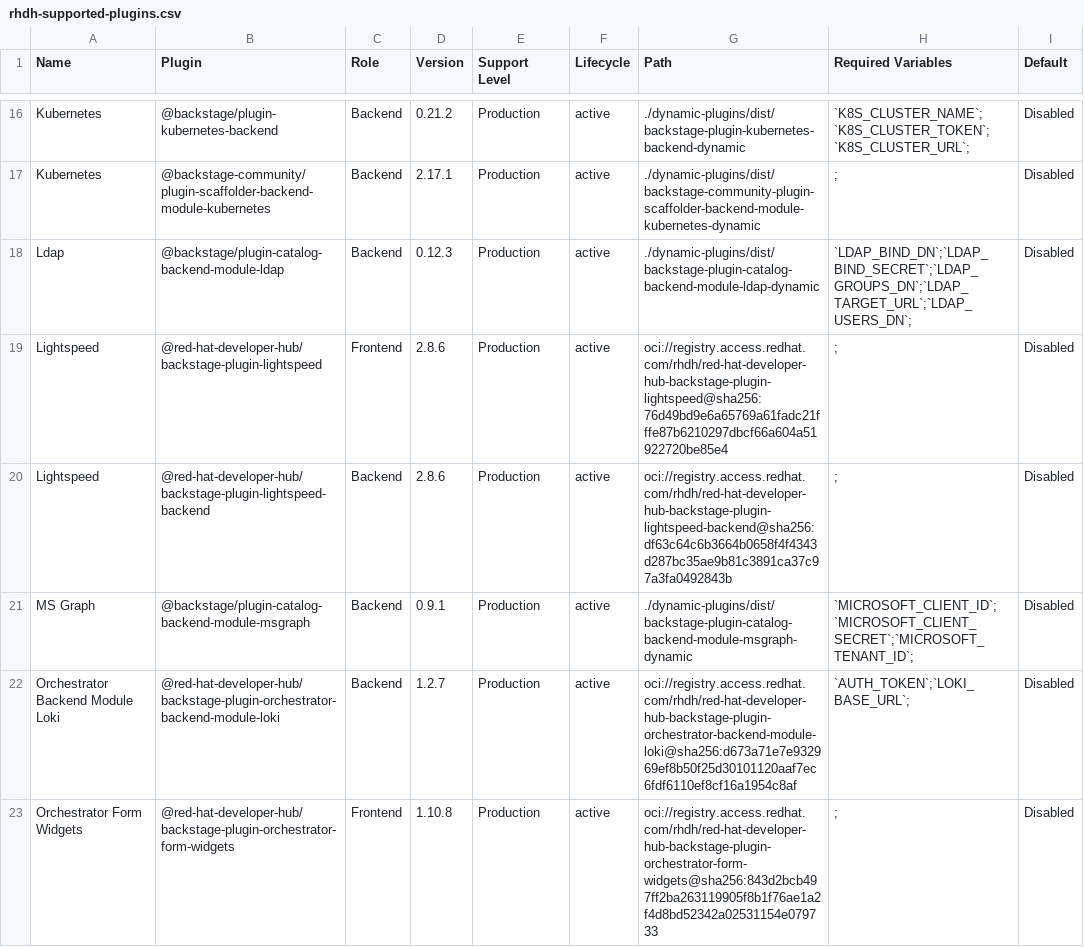
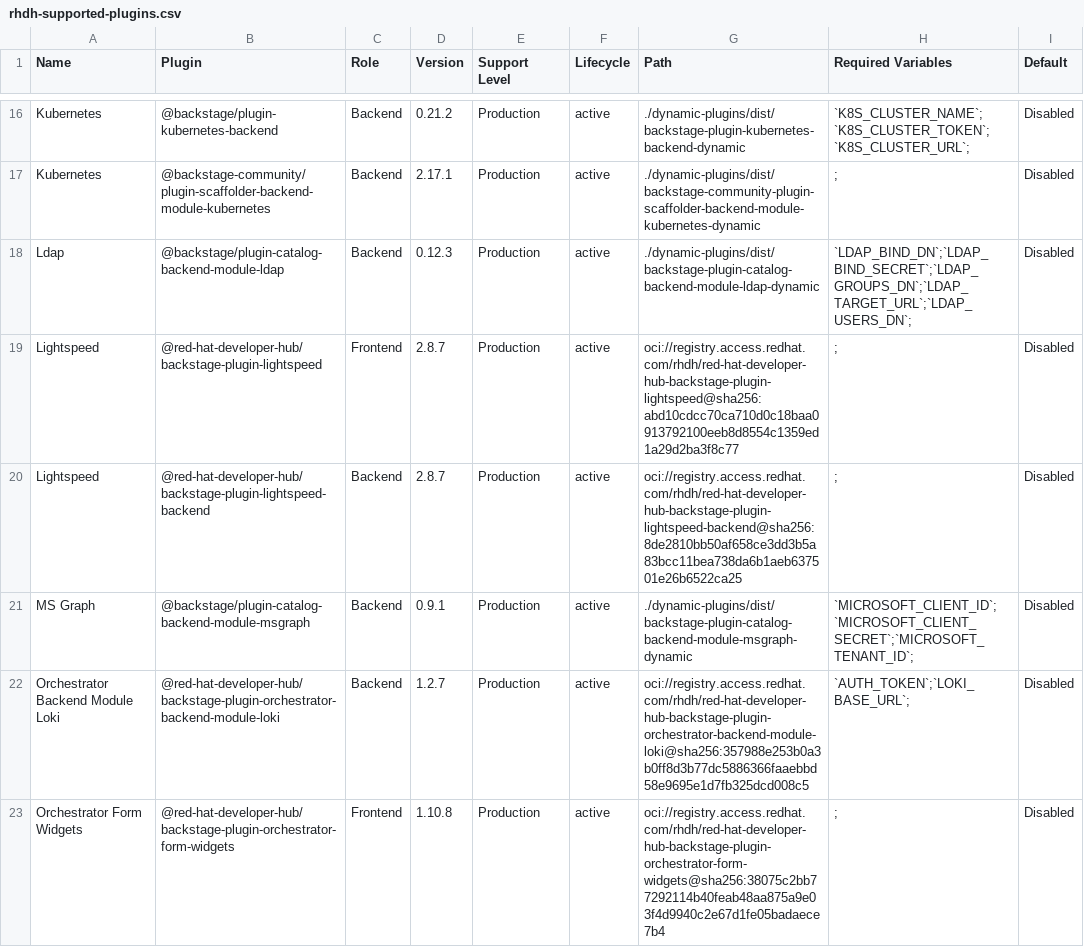
Before and after one commit to rh-tokeefe/red-hat-developers-documentation-rhdh, a CSV file: modules/extend_dynamic-plugins-reference/rhdh-supported-plugins.csv, drawn as a sheet; only a part is shown, gaps mark what is left out; the diff covers the shown part only.

```diff
--- a/modules/extend_dynamic-plugins-reference/rhdh-supported-plugins.csv
+++ b/modules/extend_dynamic-plugins-reference/rhdh-supported-plugins.csv
@@ -18,6 +18,6 @@
 "Ldap","@backstage/plugin-catalog-backend-module-ldap","Backend","0.12.3","Production","active","./dynamic-plugins/dist/backstage-plugin-catalog-backend-module-ldap-dynamic","`LDAP_BIND_DN`;`LDAP_BIND_SECRET`;`LDAP_GROUPS_DN`;`LDAP_TARGET_URL`;`LDAP_USERS_DN`;","Disabled"
-"Lightspeed","@red-hat-developer-hub/backstage-plugin-lightspeed","Frontend","2.8.6","Production","active","oci://registry.access.redhat.com/rhdh/red-hat-developer-hub-backstage-plugin-lightspeed@sha256:76d49bd9e6a65769a61fadc21fffe87b6210297dbcf66a604a51922720be85e4",";","Disabled"
-"Lightspeed","@red-hat-developer-hub/backstage-plugin-lightspeed-backend","Backend","2.8.6","Production","active","oci://registry.access.redhat.com/rhdh/red-hat-developer-hub-backstage-plugin-lightspeed-backend@sha256:df63c64c6b3664b0658f4f4343d287bc35ae9b81c3891ca37c97a3fa0492843b",";","Disabled"
+"Lightspeed","@red-hat-developer-hub/backstage-plugin-lightspeed","Frontend","2.8.7","Production","active","oci://registry.access.redhat.com/rhdh/red-hat-developer-hub-backstage-plugin-lightspeed@sha256:abd10cdcc70ca710d0c18baa0913792100eeb8d8554c1359ed1a29d2ba3f8c77",";","Disabled"
+"Lightspeed","@red-hat-developer-hub/backstage-plugin-lightspeed-backend","Backend","2.8.7","Production","active","oci://registry.access.redhat.com/rhdh/red-hat-developer-hub-backstage-plugin-lightspeed-backend@sha256:8de2810bb50af658ce3dd3b5a83bcc11bea738da6b1aeb637501e26b6522ca25",";","Disabled"
 "MS Graph","@backstage/plugin-catalog-backend-module-msgraph","Backend","0.9.1","Production","active","./dynamic-plugins/dist/backstage-plugin-catalog-backend-module-msgraph-dynamic","`MICROSOFT_CLIENT_ID`;`MICROSOFT_CLIENT_SECRET`;`MICROSOFT_TENANT_ID`;","Disabled"
-"Orchestrator Backend Module Loki","@red-hat-developer-hub/backstage-plugin-orchestrator-backend-module-loki","Backend","1.2.7","Production","active","oci://registry.access.redhat.com/rhdh/red-hat-developer-hub-backstage-plugin-orchestrator-backend-module-loki@sha256:d673a71e7e932969ef8b50f25d30101120aaf7ec6fdf6110ef8cf16a1954c8af","`AUTH_TOKEN`;`LOKI_BASE_URL`;","Disabled"
-"Orchestrator Form Widgets","@red-hat-developer-hub/backstage-plugin-orchestrator-form-widgets","Frontend","1.10.8","Production","active","oci://registry.access.redhat.com/rhdh/red-hat-developer-hub-backstage-plugin-orchestrator-form-widgets@sha256:843d2bcb497ff2ba263119905f8b1f76ae1a2f4d8bd52342a02531154e079733",";","Disabled"
+"Orchestrator Backend Module Loki","@red-hat-developer-hub/backstage-plugin-orchestrator-backend-module-loki","Backend","1.2.7","Production","active","oci://registry.access.redhat.com/rhdh/red-hat-developer-hub-backstage-plugin-orchestrator-backend-module-loki@sha256:357988e253b0a3b0ff8d3b77dc5886366faaebbd58e9695e1d7fb325dcd008c5","`AUTH_TOKEN`;`LOKI_BASE_URL`;","Disabled"
+"Orchestrator Form Widgets","@red-hat-developer-hub/backstage-plugin-orchestrator-form-widgets","Frontend","1.10.8","Production","active","oci://registry.access.redhat.com/rhdh/red-hat-developer-hub-backstage-plugin-orchestrator-form-widgets@sha256:38075c2bb77292114b40feab48aa875a9e03f4d9940c2e67d1fe05badaece7b4",";","Disabled"
```
Also changed, not shown: 5 edited cells elsewhere in this file, 1 other file.
